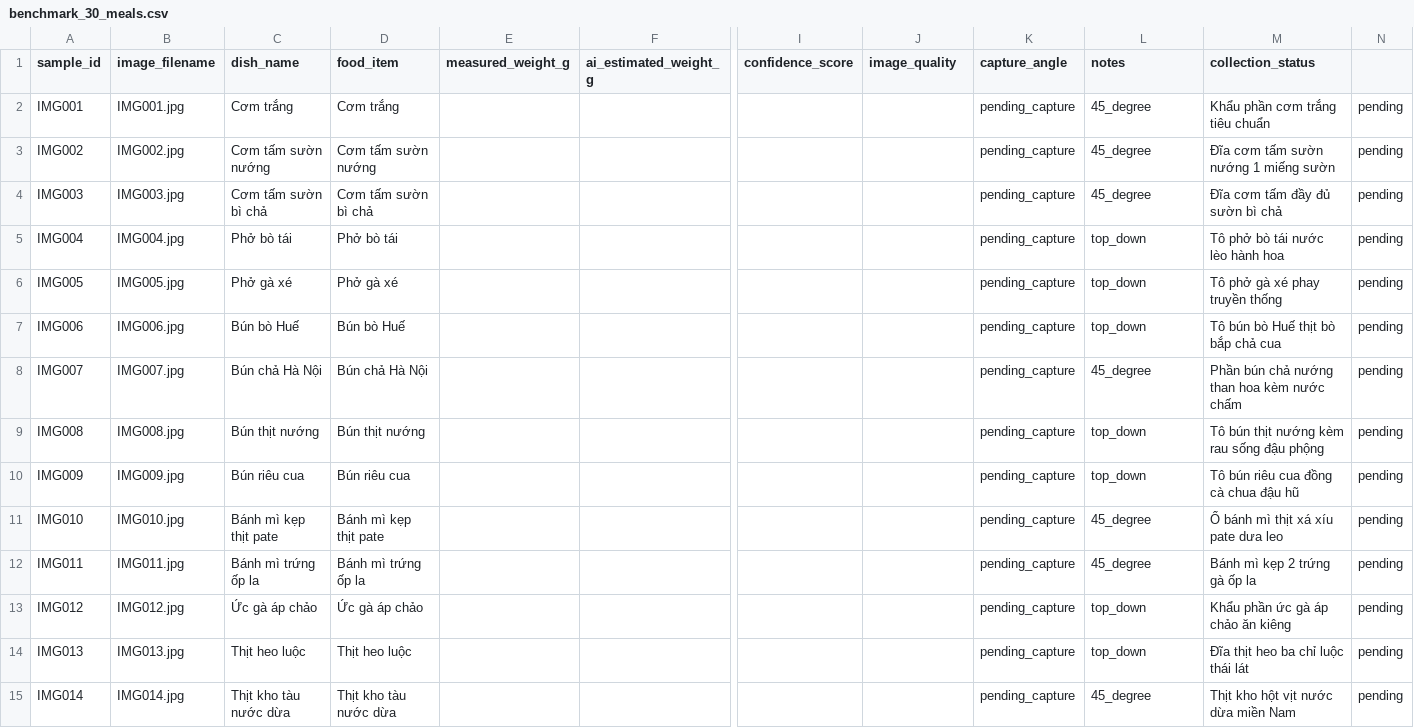
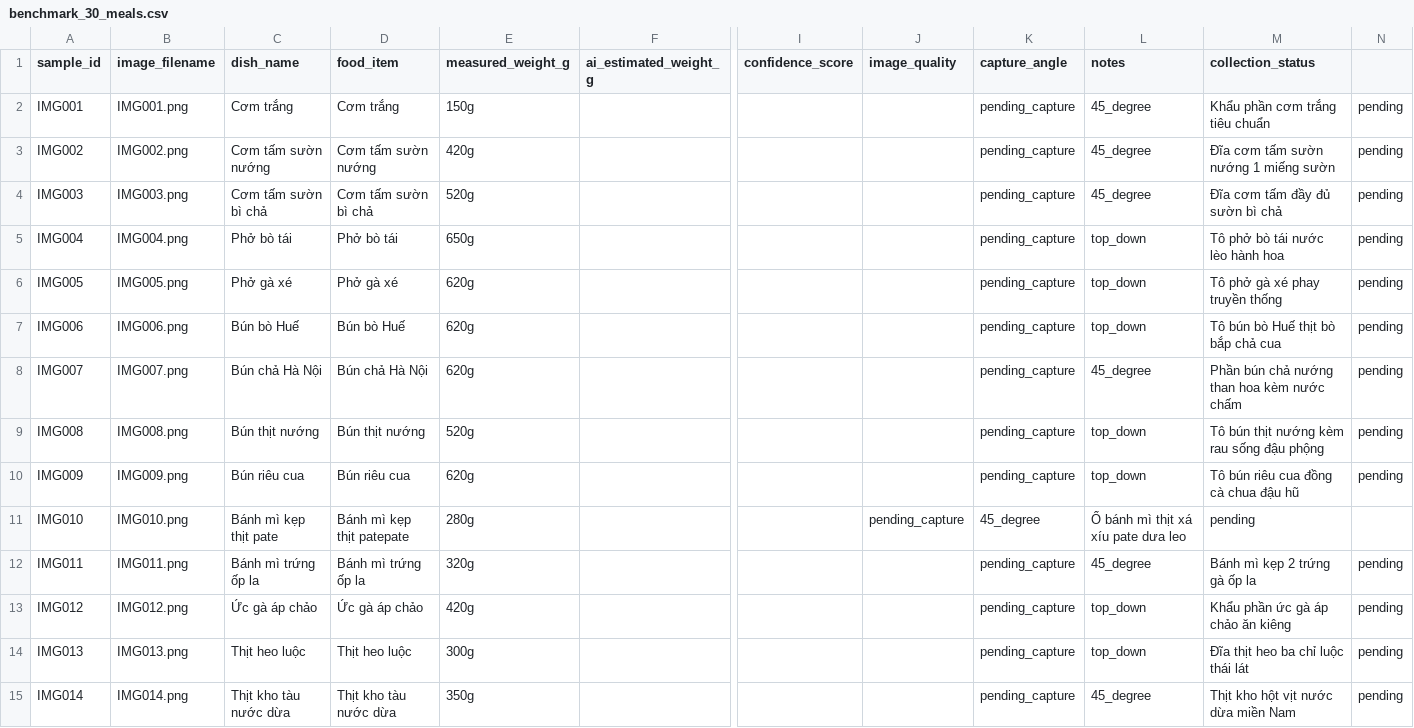
Before and after one commit to VietHuy1602/assistant-nutrisnap, a CSV file: data/benchmark/benchmark_30_meals.csv, drawn as a sheet; only a part is shown, gaps mark what is left out; the diff covers the shown part only; the diff names each change by its address in the sheet, - before the commit and + after, or states it on an @@ line.

```diff
--- a/data/benchmark/benchmark_30_meals.csv
+++ b/data/benchmark/benchmark_30_meals.csv
-B2 (image_filename): IMG001.jpg
+B2 (image_filename): IMG001.png
-E2 (measured_weight_g): (empty)
+E2 (measured_weight_g): 150g
-B3 (image_filename): IMG002.jpg
+B3 (image_filename): IMG002.png
-E3 (measured_weight_g): (empty)
+E3 (measured_weight_g): 420g
-B4 (image_filename): IMG003.jpg
+B4 (image_filename): IMG003.png
-E4 (measured_weight_g): (empty)
+E4 (measured_weight_g): 520g
-B5 (image_filename): IMG004.jpg
+B5 (image_filename): IMG004.png
-E5 (measured_weight_g): (empty)
+E5 (measured_weight_g): 650g
-B6 (image_filename): IMG005.jpg
+B6 (image_filename): IMG005.png
-E6:E8 (measured_weight_g): (empty)
+E6:E8 (measured_weight_g): 620g
-B7 (image_filename): IMG006.jpg
+B7 (image_filename): IMG006.png
-B8 (image_filename): IMG007.jpg
+B8 (image_filename): IMG007.png
-B9 (image_filename): IMG008.jpg
+B9 (image_filename): IMG008.png
-E9 (measured_weight_g): (empty)
+E9 (measured_weight_g): 520g
-B10 (image_filename): IMG009.jpg
+B10 (image_filename): IMG009.png
-E10 (measured_weight_g): (empty)
+E10 (measured_weight_g): 620g
-B11 (image_filename): IMG010.jpg
+B11 (image_filename): IMG010.png
-D11 (food_item): Bánh mì kẹp thịt pate
+D11 (food_item): Bánh mì kẹp thịt patepate
-E11 (measured_weight_g): (empty)
+E11 (measured_weight_g): 280g
-J11 (image_quality): (empty)
+J11 (image_quality): pending_capture
-K11 (capture_angle): pending_capture
+K11 (capture_angle): 45_degree
-L11 (notes): 45_degree
+L11 (notes): Ổ bánh mì thịt xá xíu pate dưa leo
-M11 (collection_status): Ổ bánh mì thịt xá xíu pate dưa leo
+M11 (collection_status): pending
-N11: pending
+N11: (empty)
-B12 (image_filename): IMG011.jpg
+B12 (image_filename): IMG011.png
-E12 (measured_weight_g): (empty)
+E12 (measured_weight_g): 320g
-B13 (image_filename): IMG012.jpg
+B13 (image_filename): IMG012.png
-E13 (measured_weight_g): (empty)
+E13 (measured_weight_g): 420g
-B14 (image_filename): IMG013.jpg
+B14 (image_filename): IMG013.png
-E14 (measured_weight_g): (empty)
+E14 (measured_weight_g): 300g
-B15 (image_filename): IMG014.jpg
+B15 (image_filename): IMG014.png
-E15 (measured_weight_g): (empty)
+E15 (measured_weight_g): 350g
```
Also changed, not shown: 32 edited cells elsewhere in this file, 1 other file.
